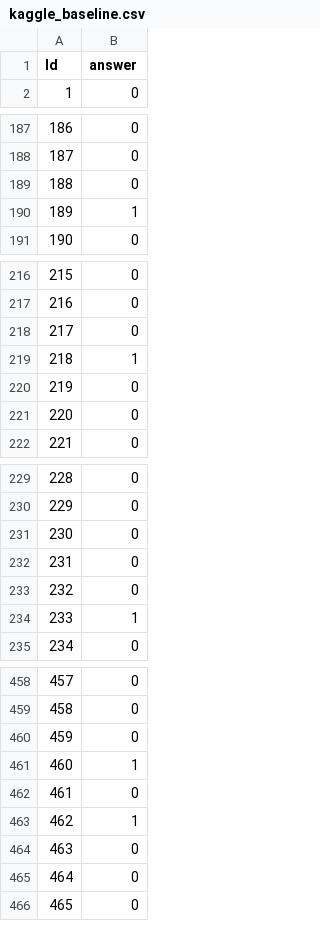
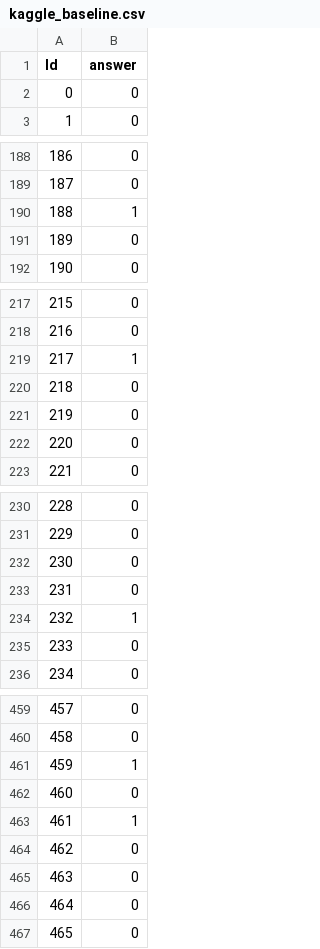
Before and after one commit to sgovindgari/cs4740nlp, a CSV file: proj03/kaggle_baseline.csv, drawn as a sheet; only a part is shown, gaps mark what is left out; the diff covers the shown part only.

```diff
--- a/proj03/kaggle_baseline.csv
+++ b/proj03/kaggle_baseline.csv
@@ -1,2 +1,3 @@
 Id,answer
+0,0
 1,0
@@ -188,4 +189,4 @@ Id,answer
 187,0
-188,0
-189,1
+188,1
+189,0
 190,0
@@ -217,4 +218,4 @@ Id,answer
 216,0
-217,0
-218,1
+217,1
+218,0
 219,0
@@ -232,4 +233,4 @@ Id,answer
 231,0
-232,0
-233,1
+232,1
+233,0
 234,0
@@ -459,6 +460,6 @@ Id,answer
 458,0
-459,0
-460,1
-461,0
-462,1
+459,1
+460,0
+461,1
+462,0
 463,0
```
Also changed, not shown: 1 removed row and 54 edited cells elsewhere in this file.
